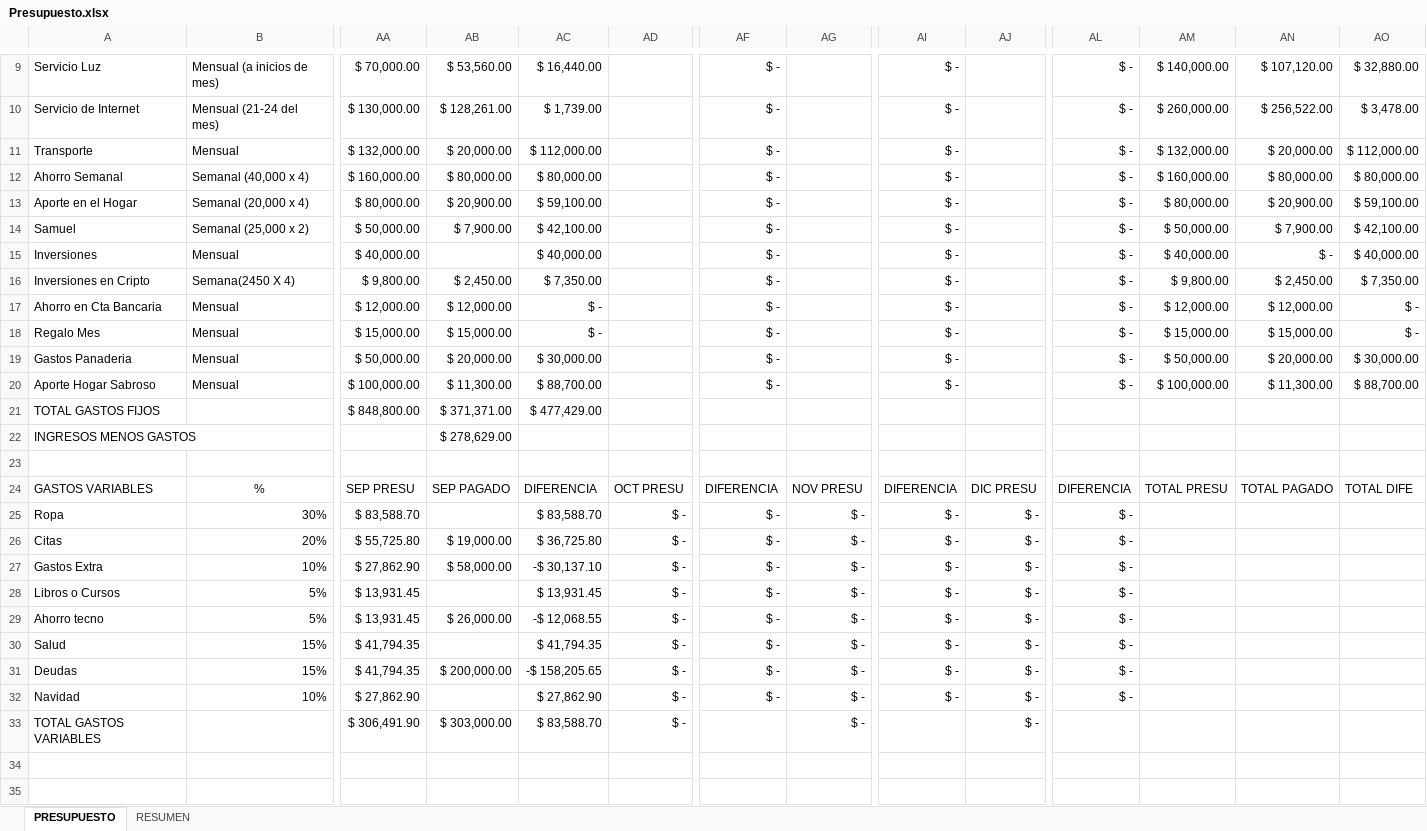
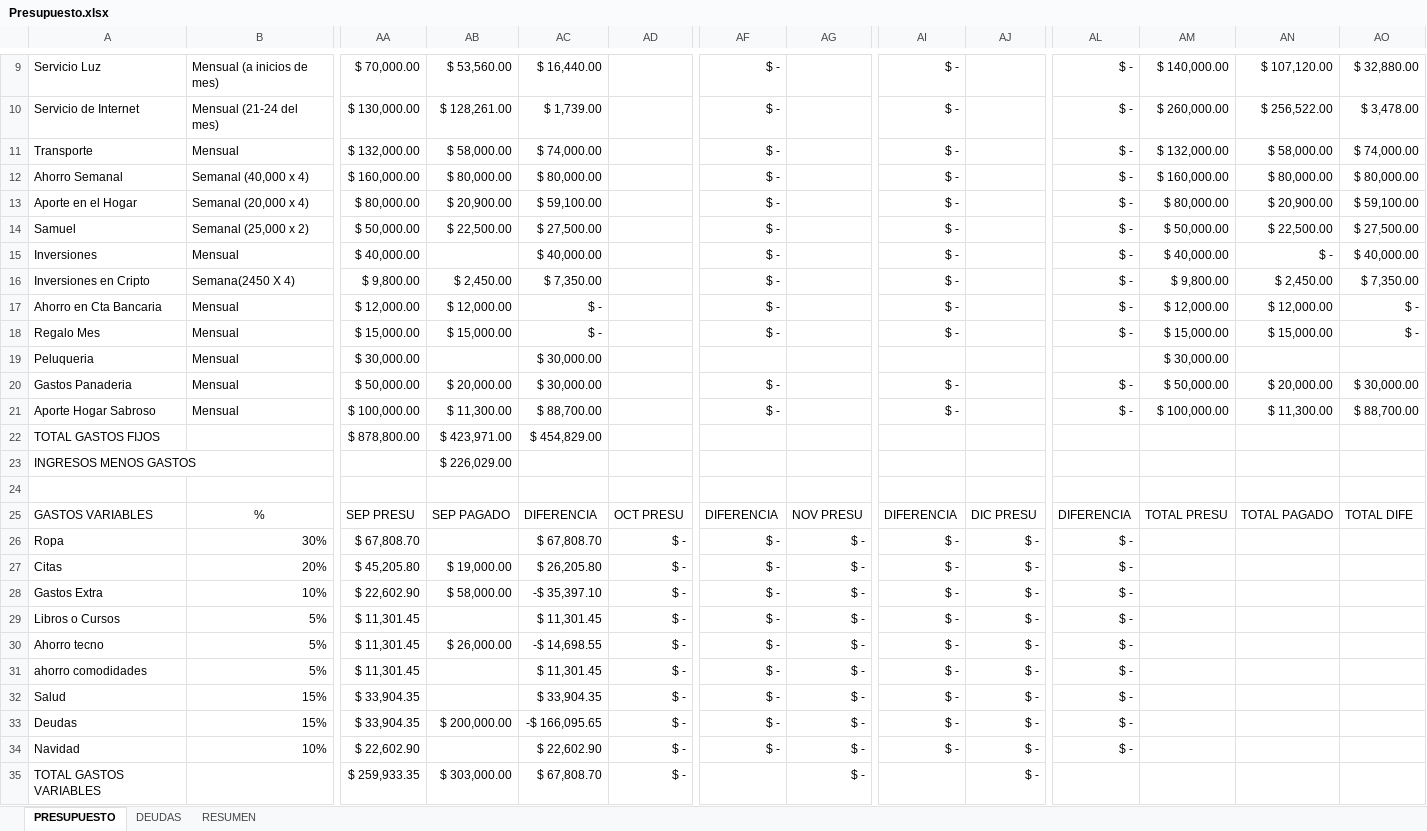
Before and after one commit to sebastia9330/proyectos2024, an Excel workbook: documentos/Presupuesto.xlsx, sheet PRESUPUESTO, drawn as a sheet; only a part is shown, gaps mark what is left out; values as stored, in another font and other column widths than the file's, no borders; addresses are those after the commit; rows hold the shown columns only; the diff names each change by its address in the sheet, - before the commit and + after, or states it on an @@ line.

```diff
--- a/documentos/Presupuesto.xlsx (sheet PRESUPUESTO)
+++ b/documentos/Presupuesto.xlsx (sheet PRESUPUESTO)
+sheet tab: DEUDAS
-AB11: $ 20,000.00
+AB11: $ 58,000.00
-AC11: $ 112,000.00
+AC11: $ 74,000.00
-AN11: $ 20,000.00
+AN11: $ 58,000.00
-AO11: $ 112,000.00
+AO11: $ 74,000.00
-AB14: $ 7,900.00
+AB14: $ 22,500.00
-AC14: $ 42,100.00
+AC14: $ 27,500.00
-AN14: $ 7,900.00
+AN14: $ 22,500.00
-AO14: $ 42,100.00
+AO14: $ 27,500.00
+row 19: Peluqueria | Mensual | $ 30,000.00 |  | $ 30,000.00 |  |  |  |  |  |  | $ 30,000.00
-AA22: $ 848,800.00
+AA22: $ 878,800.00
-AB22: $ 371,371.00
+AB22: $ 423,971.00
-AC22: $ 477,429.00
+AC22: $ 454,829.00
-AB23: $ 278,629.00
+AB23: $ 226,029.00
-AA26: $ 83,588.70
+AA26: $ 67,808.70
-AC26: $ 83,588.70
+AC26: $ 67,808.70
-AA27: $ 55,725.80
+AA27: $ 45,205.80
-AC27: $ 36,725.80
+AC27: $ 26,205.80
-AA28: $ 27,862.90
+AA28: $ 22,602.90
-AC28: -$ 30,137.10
+AC28: -$ 35,397.10
-AA29:AA30: $ 13,931.45
+AA29:AA30: $ 11,301.45
-AC29: $ 13,931.45
+AC29: $ 11,301.45
-AC30: -$ 12,068.55
+AC30: -$ 14,698.55
+row 31: ahorro comodidades | 5% | $ 11,301.45 |  | $ 11,301.45 | $ - | $ - | $ - | $ - | $ - | $ -
-AA32:AA33: $ 41,794.35
+AA32:AA33: $ 33,904.35
-AC32: $ 41,794.35
+AC32: $ 33,904.35
-AC33: -$ 158,205.65
+AC33: -$ 166,095.65
-AA34: $ 27,862.90
+AA34: $ 22,602.90
-AC34: $ 27,862.90
+AC34: $ 22,602.90
-AA35: $ 306,491.90
+AA35: $ 259,933.35
-AC35: $ 83,588.70
+AC35: $ 67,808.70
```
Also changed, not shown: sheet RESUMEN, formulas that keep their value, documentos/inversiones.xlsx.
